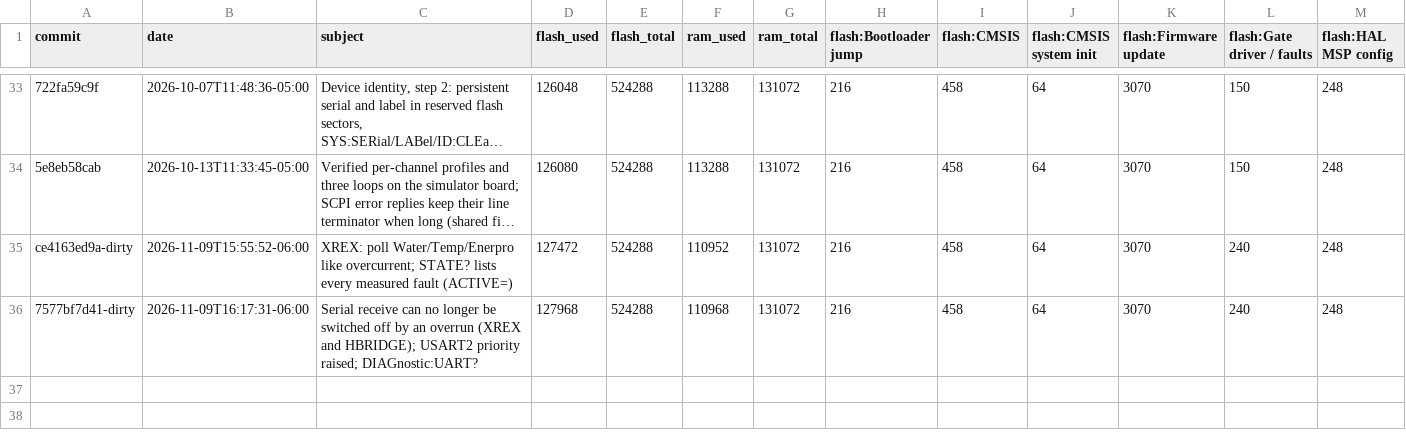
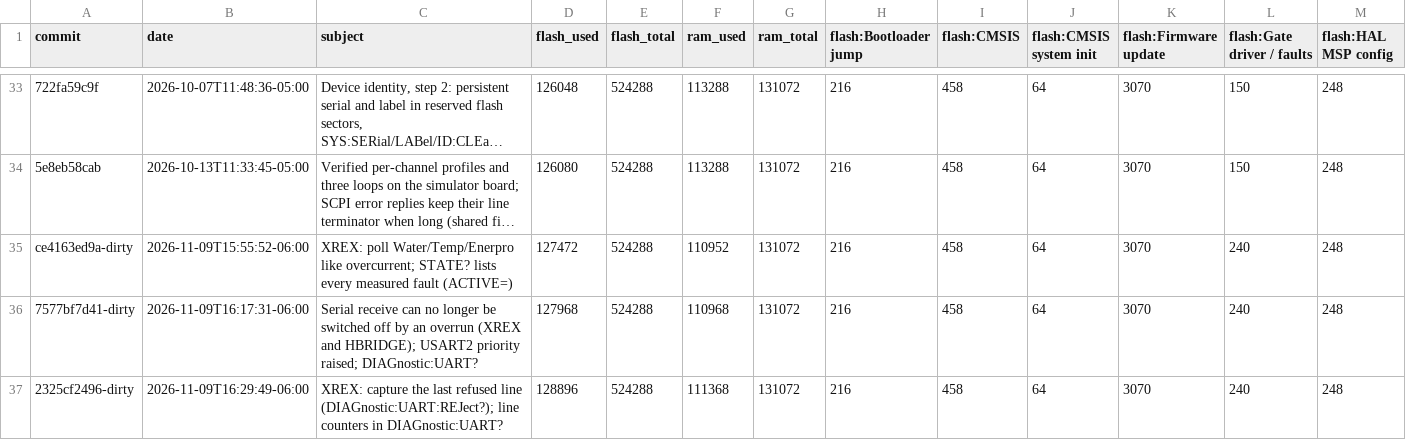
Before and after one commit to everettpenne/WHAM-CONTROLLERS, a CSV file: firmware/xrex/docs/reports/memory_history.csv, drawn as a sheet; only a part is shown, gaps mark what is left out; long unchanged cells end in …; rows hold the shown columns only; the diff names each change by its address in the sheet, - before the commit and + after, or states it on an @@ line.

```diff
--- a/firmware/xrex/docs/reports/memory_history.csv
+++ b/firmware/xrex/docs/reports/memory_history.csv
+row 37: 2325cf2496-dirty | 2026-11-09T16:29:49-06:00 | XREX: capture the last refused line (DIAGnostic:UART:REJect?); line counters in DIAGnostic:UART? | 128896 | 524288 | 111368 | 131072 | 216 | 458 | 64 | 3070 | 240 | 248
```
Also changed, not shown: 5 other files.
